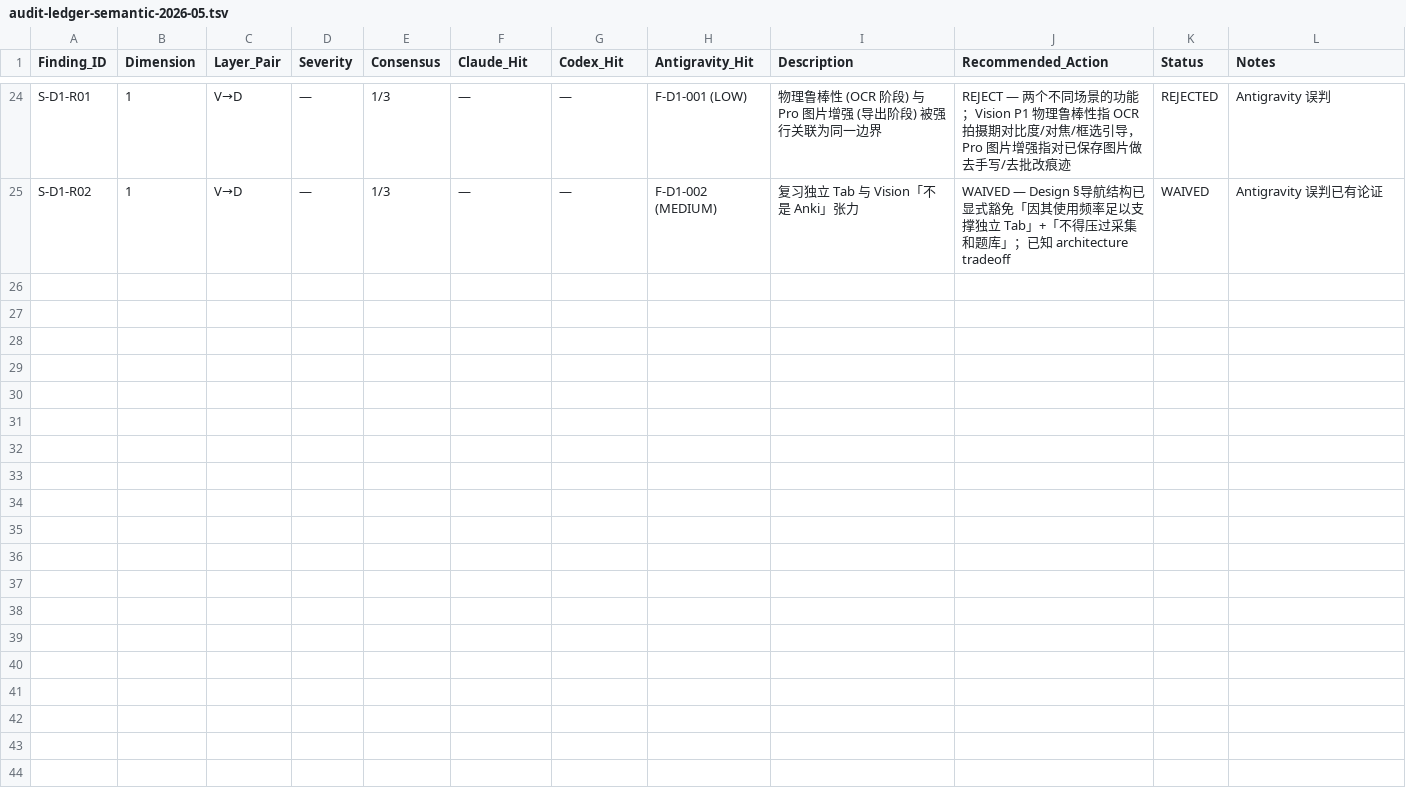
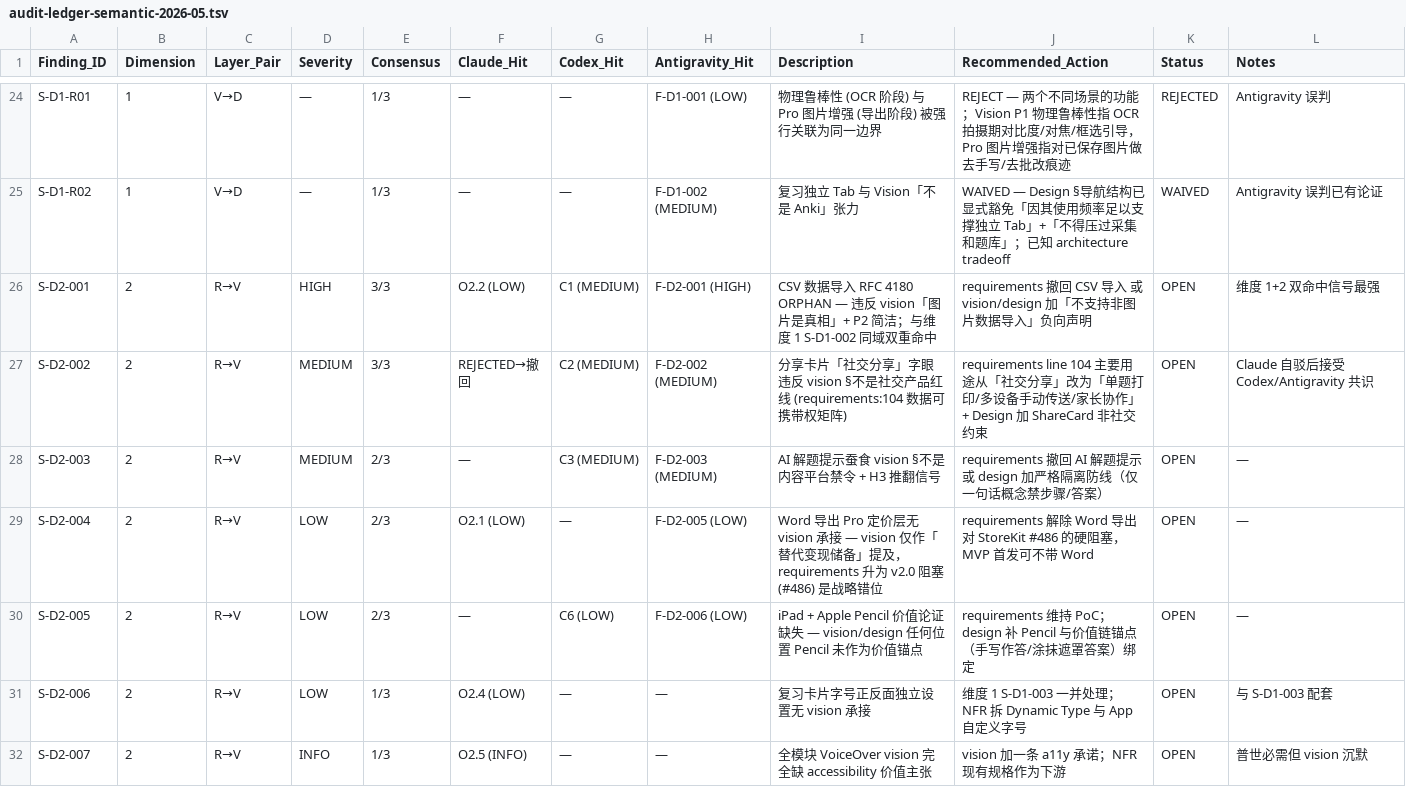
Before and after one commit to NotBad-Labs/snapdrill-ios, a TSV file: docs/audits/audit-ledger-semantic-2026-05.tsv, drawn as a sheet; only a part is shown, gaps mark what is left out; the diff covers the shown part only.

```diff
--- a/docs/audits/audit-ledger-semantic-2026-05.tsv
+++ b/docs/audits/audit-ledger-semantic-2026-05.tsv
@@ -25 +25,8 @@ S-D1-R01	1	V→D	—	1/3	—	—	F-D1-001 (LOW)	物理鲁棒性 (OCR 阶段) 与
 S-D1-R02	1	V→D	—	1/3	—	—	F-D1-002 (MEDIUM)	复习独立 Tab 与 Vision「不是 Anki」张力	WAIVED — Design §导航结构已显式豁免「因其使用频率足以支撑独立 Tab」+「不得压过采集和题库」；已知 architecture tradeoff	WAIVED	Antigravity 误判已有论证
+S-D2-001	2	R→V	HIGH	3/3	O2.2 (LOW)	C1 (MEDIUM)	F-D2-001 (HIGH)	CSV 数据导入 RFC 4180 ORPHAN — 违反 vision「图片是真相」+ P2 简洁；与维度 1 S-D1-002 同域双重命中	requirements 撤回 CSV 导入 或 vision/design 加「不支持非图片数据导入」负向声明	OPEN	维度 1+2 双命中信号最强
+S-D2-002	2	R→V	MEDIUM	3/3	REJECTED→撤回	C2 (MEDIUM)	F-D2-002 (MEDIUM)	分享卡片「社交分享」字眼违反 vision §不是社交产品红线 (requirements:104 数据可携带权矩阵)	requirements line 104 主要用途从「社交分享」改为「单题打印/多设备手动传送/家长协作」+ Design 加 ShareCard 非社交约束	OPEN	Claude 自驳后接受 Codex/Antigravity 共识
+S-D2-003	2	R→V	MEDIUM	2/3	—	C3 (MEDIUM)	F-D2-003 (MEDIUM)	AI 解题提示蚕食 vision §不是内容平台禁令 + H3 推翻信号	requirements 撤回 AI 解题提示 或 design 加严格隔离防线（仅一句话概念禁步骤/答案）	OPEN	—
+S-D2-004	2	R→V	LOW	2/3	O2.1 (LOW)	—	F-D2-005 (LOW)	Word 导出 Pro 定价层无 vision 承接 — vision 仅作「替代变现储备」提及，requirements 升为 v2.0 阻塞 (#486) 是战略错位	requirements 解除 Word 导出对 StoreKit #486 的硬阻塞，MVP 首发可不带 Word	OPEN	—
+S-D2-005	2	R→V	LOW	2/3	—	C6 (LOW)	F-D2-006 (LOW)	iPad + Apple Pencil 价值论证缺失 — vision/design 任何位置 Pencil 未作为价值锚点	requirements 维持 PoC；design 补 Pencil 与价值链锚点（手写作答/涂抹遮罩答案）绑定	OPEN	—
+S-D2-006	2	R→V	LOW	1/3	O2.4 (LOW)	—	—	复习卡片字号正反面独立设置无 vision 承接	维度 1 S-D1-003 一并处理；NFR 拆 Dynamic Type 与 App 自定义字号	OPEN	与 S-D1-003 配套
+S-D2-007	2	R→V	INFO	1/3	O2.5 (INFO)	—	—	全模块 VoiceOver vision 完全缺 accessibility 价值主张	vision 加一条 a11y 承诺；NFR 现有规格作为下游	OPEN	普世必需但 vision 沉默
```
Also changed, not shown: 7 added rows elsewhere in this file, 5 other files.
